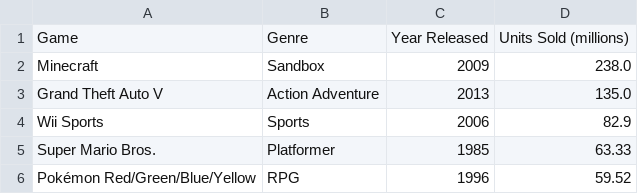
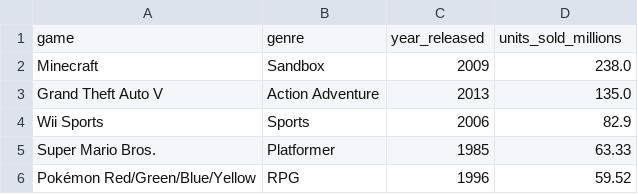
Before and after one commit to ebimoosa/smu_project_2_group_2, a CSV file: P2/vgsales.csv, drawn as a sheet; only a part is shown; removed rows and columns are numbered as before the commit, all else as after; the diff names each change by its address in the sheet, - before the commit and + after, or states it on an @@ line.

```diff
--- a/P2/vgsales.csv
+++ b/P2/vgsales.csv
-row 1: Game | Genre | Year Released | Units Sold (millions)
+row 1: game | genre | year_released | units_sold_millions
```
Also changed, not shown: 7 other files.
